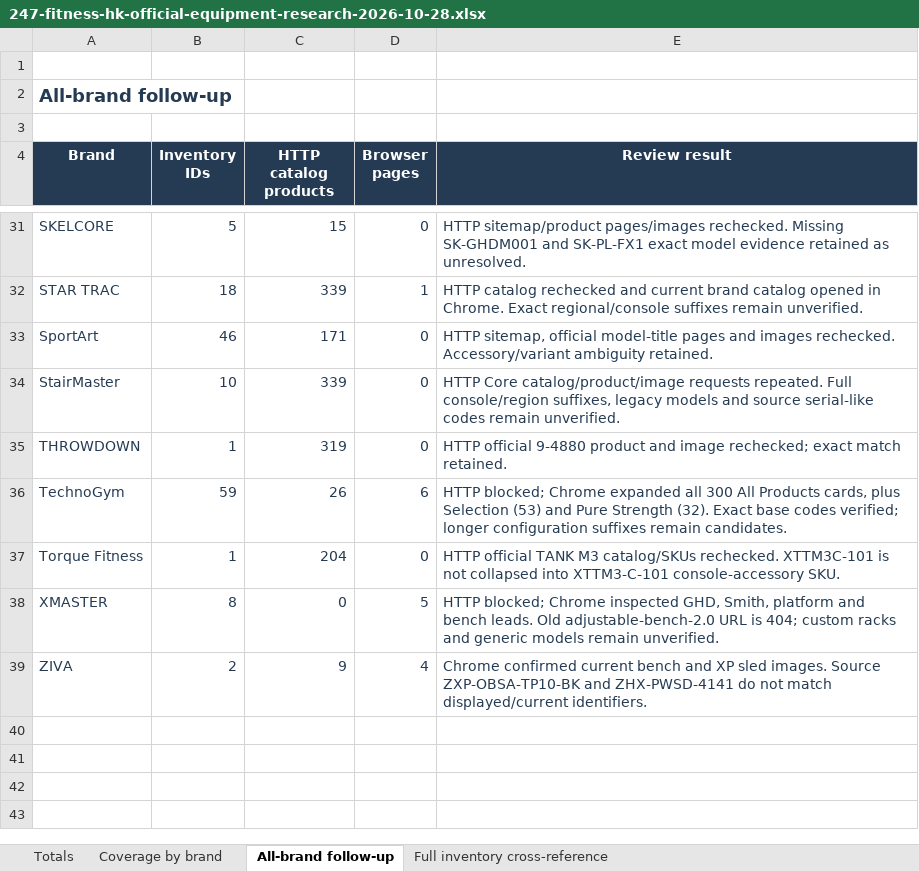
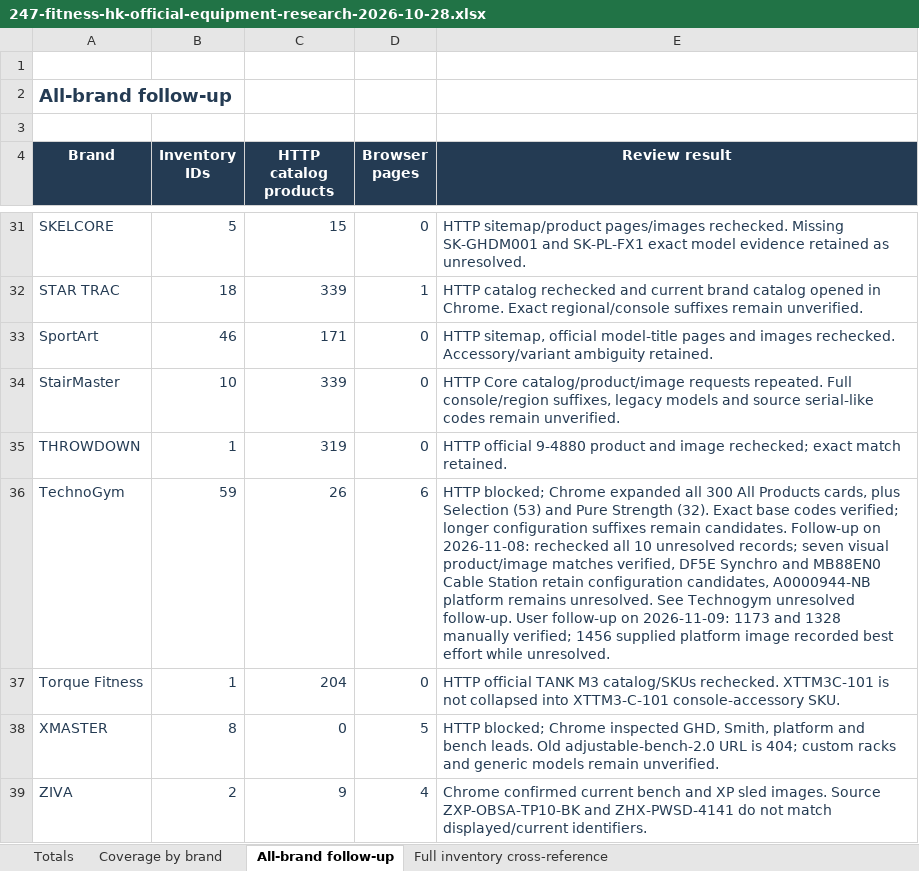
Before and after one commit to roden0609/gymory, an Excel workbook: docs/data/247-fitness-hk-official-equipment-research-2026-10-28.xlsx, sheet All-brand follow-up, drawn as a sheet; only a part is shown, gaps mark what is left out; values as stored, in another font and other column widths than the file's, no borders; table styles not drawn; the diff names each change by its address in the sheet, - before the commit and + after, or states it on an @@ line.

Commit message:
feat(data): complete Technogym equipment research and apply manual verifications
- add official names, product references and images for unresolved equipment
- mark inventory IDs 1173, 1328 and 1456 as model_verified after user review
- preserve research evidence and manual approval history
- sync catalog, Markdown and Excel reports
- support replaying approvals and add regression coverage

```diff
--- a/docs/data/247-fitness-hk-official-equipment-research-2026-10-28.xlsx (sheet All-brand follow-up)
+++ b/docs/data/247-fitness-hk-official-equipment-research-2026-10-28.xlsx (sheet All-brand follow-up)
-E36 (Review result): …remain candidates.
+E36 (Review result): …remain candidates. Follow-up on 2026-11-08: rechecked all 10 unresolved records; seven visual product/image matches verified, DF5E Synchro and MB88EN0 Cable Station retain configuration candidates, A0000944-NB platform remains unresolved. See Technogym unresolved follow-up. User follow-up on 2026-11-09: 1173 and 1328 manually verified; 1456 supplied platform image recorded best effort while unresolved.
```
Also changed, not shown: sheet Full inventory cross-reference, sheet Coverage by brand, sheet Totals, 5 other files.
